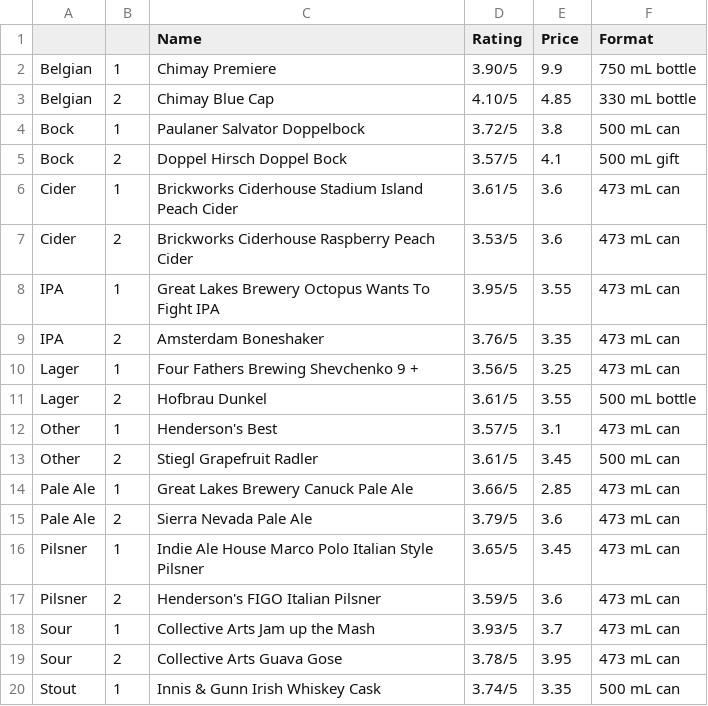
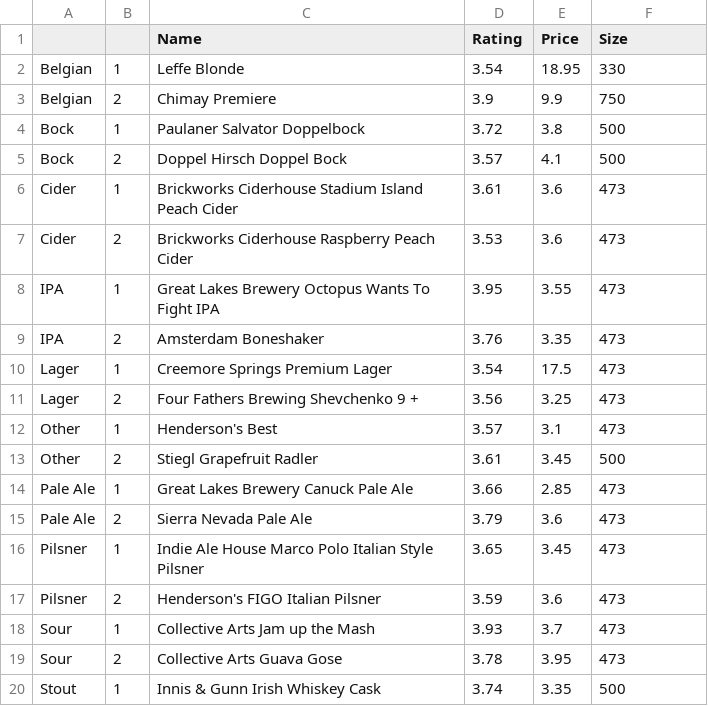
Before and after one commit to nickcorona/best_value_beers_lcbo, a CSV file: LCBO_best_value.csv, drawn as a sheet; only a part is shown; the diff covers the shown part only.

```diff
--- a/LCBO_best_value.csv
+++ b/LCBO_best_value.csv
@@ -1,20 +1,20 @@
-,,Name,Rating,Price,Format
-Belgian,1,Chimay Premiere,3.90/5,9.9,750 mL bottle
-Belgian,2,Chimay Blue Cap,4.10/5,4.85,330 mL bottle
-Bock,1,Paulaner Salvator Doppelbock,3.72/5,3.8,500 mL can
-Bock,2,Doppel Hirsch Doppel Bock,3.57/5,4.1,500 mL gift
-Cider,1,Brickworks Ciderhouse Stadium Island Peach Cider,3.61/5,3.6,473 mL can
-Cider,2,Brickworks Ciderhouse Raspberry Peach Cider,3.53/5,3.6,473 mL can
-IPA,1,Great Lakes Brewery Octopus Wants To Fight IPA,3.95/5,3.55,473 mL can
-IPA,2,Amsterdam Boneshaker,3.76/5,3.35,473 mL can
-Lager,1,Four Fathers Brewing Shevchenko 9 +,3.56/5,3.25,473 mL can
-Lager,2,Hofbrau Dunkel,3.61/5,3.55,500 mL bottle
-Other,1,Henderson's Best,3.57/5,3.1,473 mL can
-Other,2,Stiegl Grapefruit Radler,3.61/5,3.45,500 mL can
-Pale Ale,1,Great Lakes Brewery  Canuck Pale Ale,3.66/5,2.85,473 mL can
-Pale Ale,2,Sierra Nevada Pale Ale,3.79/5,3.6,473 mL can
-Pilsner,1,Indie Ale House Marco Polo Italian Style Pilsner,3.65/5,3.45,473 mL can
-Pilsner,2,Henderson's FIGO Italian Pilsner,3.59/5,3.6,473 mL can
-Sour,1,Collective Arts Jam up the Mash,3.93/5,3.7,473 mL can
-Sour,2,Collective Arts Guava Gose,3.78/5,3.95,473 mL can
-Stout,1,Innis & Gunn Irish Whiskey Cask,3.74/5,3.35,500 mL can
+,,Name,Rating,Price,Size
+Belgian,1,Leffe Blonde,3.54,18.95,330
+Belgian,2,Chimay Premiere,3.9,9.9,750
+Bock,1,Paulaner Salvator Doppelbock,3.72,3.8,500
+Bock,2,Doppel Hirsch Doppel Bock,3.57,4.1,500
+Cider,1,Brickworks Ciderhouse Stadium Island Peach Cider,3.61,3.6,473
+Cider,2,Brickworks Ciderhouse Raspberry Peach Cider,3.53,3.6,473
+IPA,1,Great Lakes Brewery Octopus Wants To Fight IPA,3.95,3.55,473
+IPA,2,Amsterdam Boneshaker,3.76,3.35,473
+Lager,1,Creemore Springs Premium Lager,3.54,17.5,473
+Lager,2,Four Fathers Brewing Shevchenko 9 +,3.56,3.25,473
+Other,1,Henderson's Best,3.57,3.1,473
+Other,2,Stiegl Grapefruit Radler,3.61,3.45,500
+Pale Ale,1,Great Lakes Brewery  Canuck Pale Ale,3.66,2.85,473
+Pale Ale,2,Sierra Nevada Pale Ale,3.79,3.6,473
+Pilsner,1,Indie Ale House Marco Polo Italian Style Pilsner,3.65,3.45,473
+Pilsner,2,Henderson's FIGO Italian Pilsner,3.59,3.6,473
+Sour,1,Collective Arts Jam up the Mash,3.93,3.7,473
+Sour,2,Collective Arts Guava Gose,3.78,3.95,473
+Stout,1,Innis & Gunn Irish Whiskey Cask,3.74,3.35,500
```
Also changed, not shown: 7 edited cells elsewhere in this file, 1 other file.
